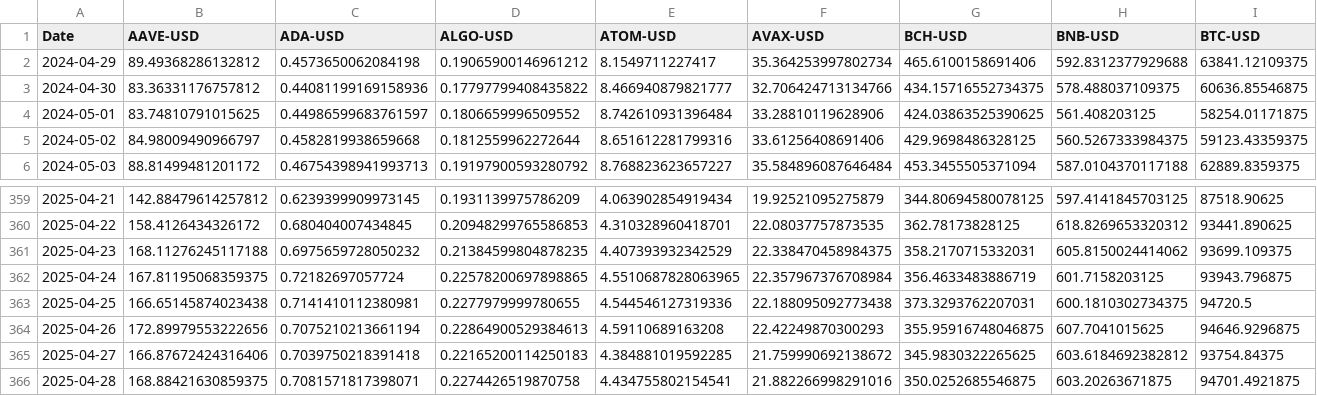
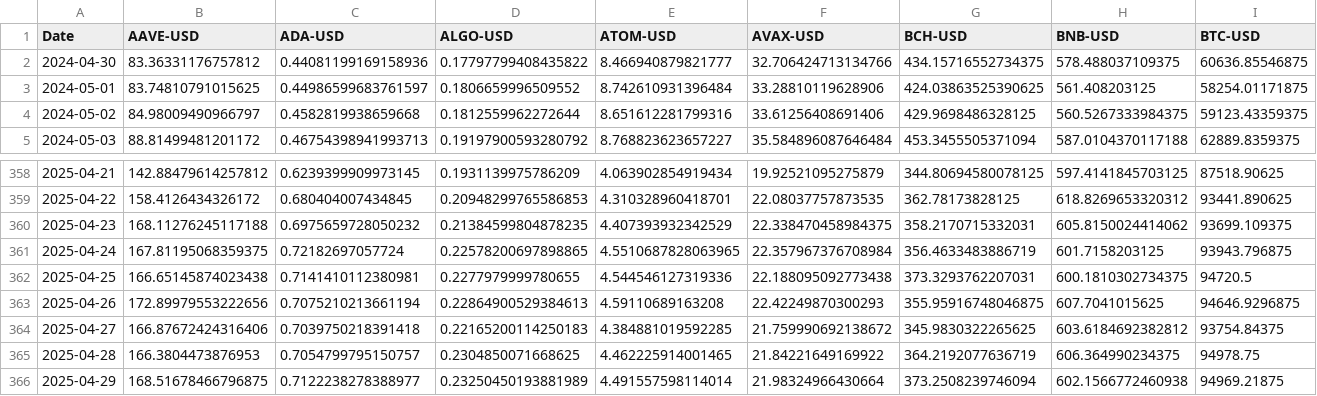
Before and after one commit to gedghill/AE2, a CSV file: Close_Data.csv, drawn as a sheet; only a part is shown, gaps mark what is left out; removed rows and columns are numbered as before the commit, all else as after; rows hold the shown columns only; the diff names each change by its address in the sheet, - before the commit and + after, or states it on an @@ line.

```diff
--- a/Close_Data.csv
+++ b/Close_Data.csv
-row 2: 2024-04-29 | 89.49368286132812 | 0.4573650062084198 | 0.19065900146961212 | 8.1549711227417 | 35.364253997802734 | 465.6100158691406 | 592.8312377929688 | 63841.12109375
-row 366: 2025-04-28 | 168.88421630859375 | 0.7081571817398071 | 0.2274426519870758 | 4.434755802154541 | 21.882266998291016 | 350.0252685546875 | 603.20263671875 | 94701.4921875
+row 365: 2025-04-28 | 166.3804473876953 | 0.7054799795150757 | 0.2304850071668625 | 4.462225914001465 | 21.84221649169922 | 364.2192077636719 | 606.364990234375 | 94978.75
+row 366: 2025-04-29 | 168.51678466796875 | 0.7122238278388977 | 0.23250450193881989 | 4.491557598114014 | 21.98324966430664 | 373.2508239746094 | 602.1566772460938 | 94969.21875
```
Also changed, not shown: All_Data.csv, 7 other files.
